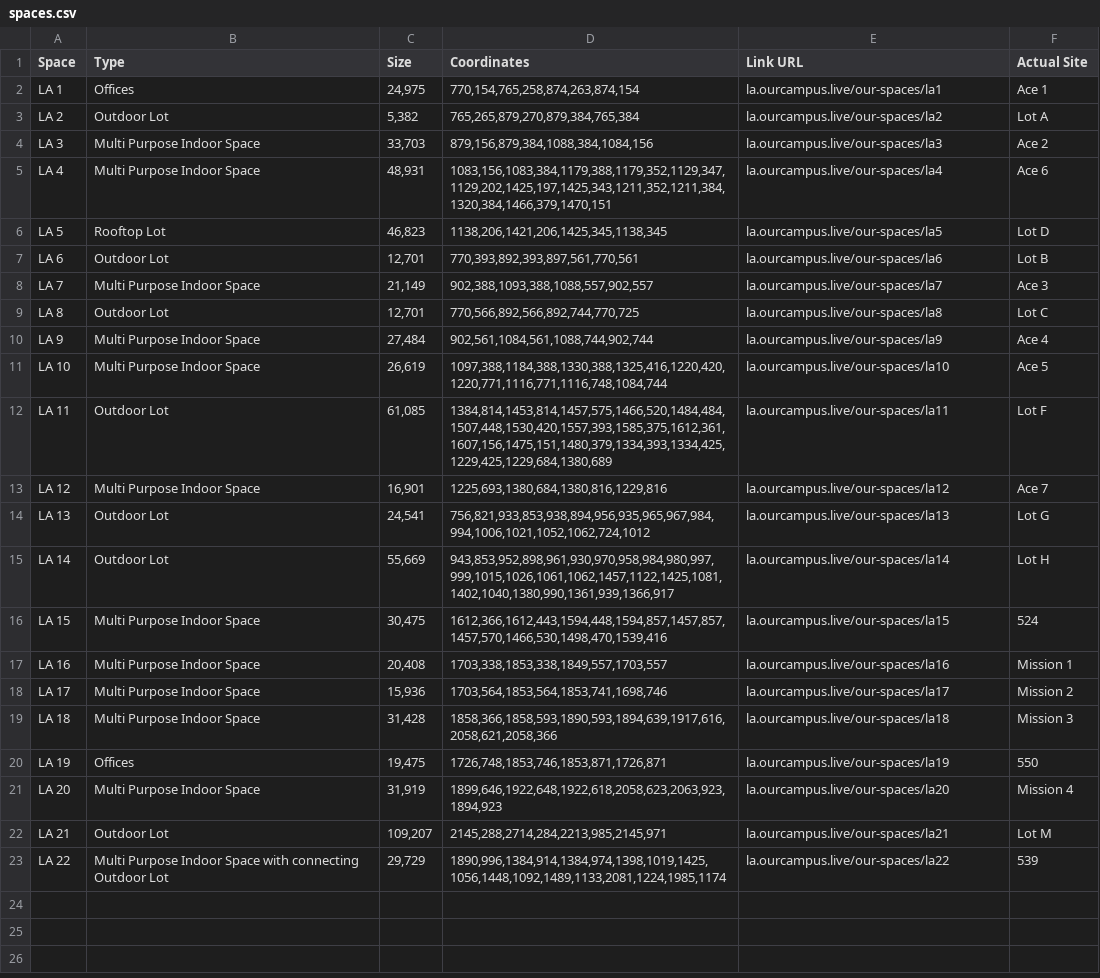
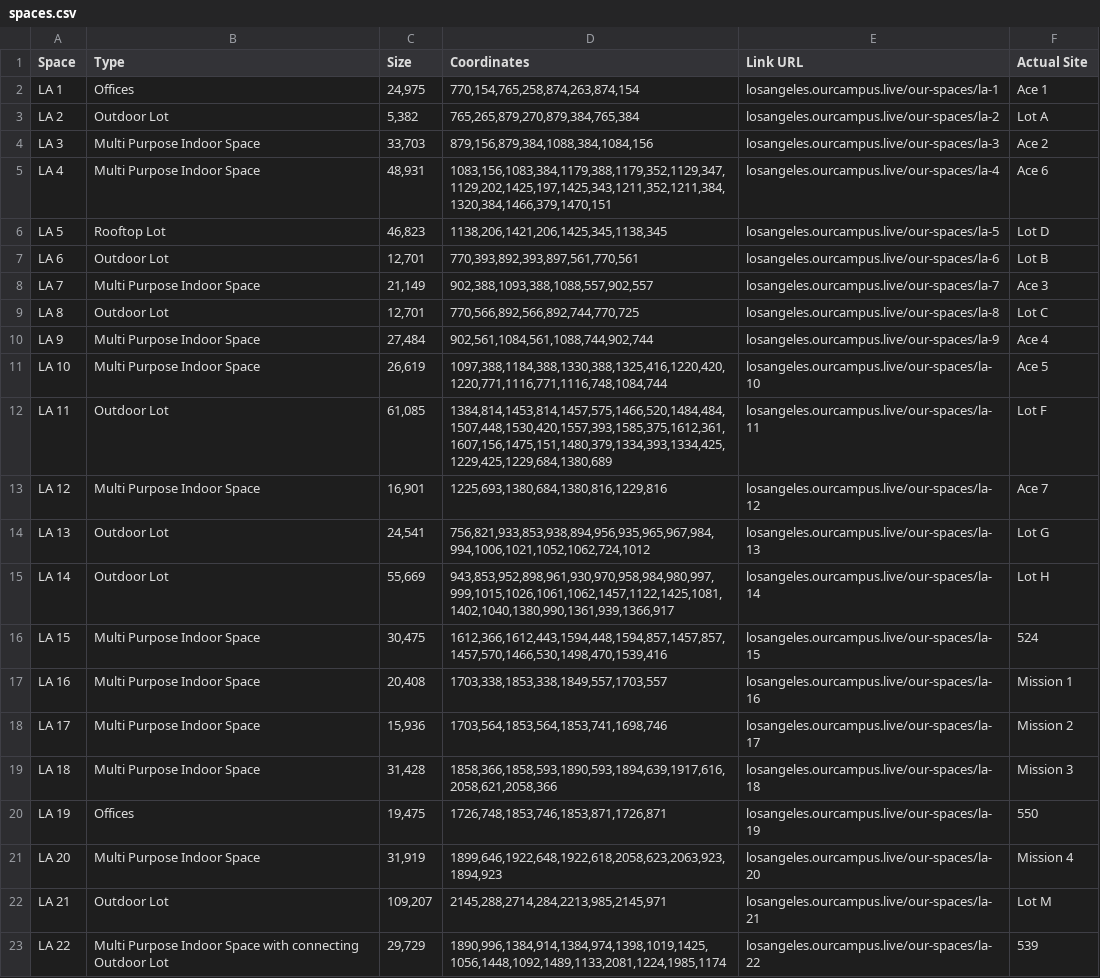
Before and after one commit to bendac2025/CAMPUSLA1, a CSV file: spaces.csv, drawn as a sheet; the diff names each change by its address in the sheet, - before the commit and + after, or states it on an @@ line.

Commit message:
Update spaces.csv

```diff
--- a/spaces.csv
+++ b/spaces.csv
-E2 (Link URL): la.ourcampus.live/our-spaces/la1
+E2 (Link URL): losangeles.ourcampus.live/our-spaces/la-1
-E3 (Link URL): la.ourcampus.live/our-spaces/la2
+E3 (Link URL): losangeles.ourcampus.live/our-spaces/la-2
-E4 (Link URL): la.ourcampus.live/our-spaces/la3
+E4 (Link URL): losangeles.ourcampus.live/our-spaces/la-3
-E5 (Link URL): la.ourcampus.live/our-spaces/la4
+E5 (Link URL): losangeles.ourcampus.live/our-spaces/la-4
-E6 (Link URL): la.ourcampus.live/our-spaces/la5
+E6 (Link URL): losangeles.ourcampus.live/our-spaces/la-5
-E7 (Link URL): la.ourcampus.live/our-spaces/la6
+E7 (Link URL): losangeles.ourcampus.live/our-spaces/la-6
-E8 (Link URL): la.ourcampus.live/our-spaces/la7
+E8 (Link URL): losangeles.ourcampus.live/our-spaces/la-7
-E9 (Link URL): la.ourcampus.live/our-spaces/la8
+E9 (Link URL): losangeles.ourcampus.live/our-spaces/la-8
-E10 (Link URL): la.ourcampus.live/our-spaces/la9
+E10 (Link URL): losangeles.ourcampus.live/our-spaces/la-9
-E11 (Link URL): la.ourcampus.live/our-spaces/la10
+E11 (Link URL): losangeles.ourcampus.live/our-spaces/la-10
-E12 (Link URL): la.ourcampus.live/our-spaces/la11
+E12 (Link URL): losangeles.ourcampus.live/our-spaces/la-11
-E13 (Link URL): la.ourcampus.live/our-spaces/la12
+E13 (Link URL): losangeles.ourcampus.live/our-spaces/la-12
-E14 (Link URL): la.ourcampus.live/our-spaces/la13
+E14 (Link URL): losangeles.ourcampus.live/our-spaces/la-13
-E15 (Link URL): la.ourcampus.live/our-spaces/la14
+E15 (Link URL): losangeles.ourcampus.live/our-spaces/la-14
-E16 (Link URL): la.ourcampus.live/our-spaces/la15
+E16 (Link URL): losangeles.ourcampus.live/our-spaces/la-15
-E17 (Link URL): la.ourcampus.live/our-spaces/la16
+E17 (Link URL): losangeles.ourcampus.live/our-spaces/la-16
-E18 (Link URL): la.ourcampus.live/our-spaces/la17
+E18 (Link URL): losangeles.ourcampus.live/our-spaces/la-17
-E19 (Link URL): la.ourcampus.live/our-spaces/la18
+E19 (Link URL): losangeles.ourcampus.live/our-spaces/la-18
-E20 (Link URL): la.ourcampus.live/our-spaces/la19
+E20 (Link URL): losangeles.ourcampus.live/our-spaces/la-19
-E21 (Link URL): la.ourcampus.live/our-spaces/la20
+E21 (Link URL): losangeles.ourcampus.live/our-spaces/la-20
-E22 (Link URL): la.ourcampus.live/our-spaces/la21
+E22 (Link URL): losangeles.ourcampus.live/our-spaces/la-21
-E23 (Link URL): la.ourcampus.live/our-spaces/la22
+E23 (Link URL): losangeles.ourcampus.live/our-spaces/la-22
```
